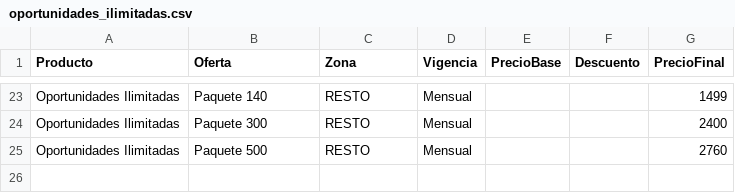
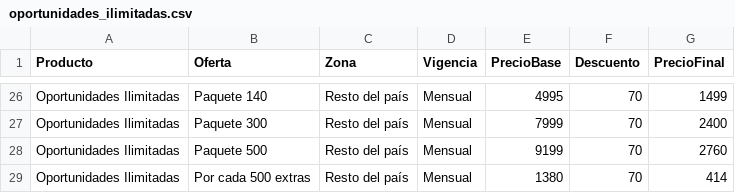
Before and after one commit to 00mmoreno00/Calculadora-PCOM, a CSV file: data/precios/oportunidades_ilimitadas.csv, drawn as a sheet; only a part is shown, gaps mark what is left out; addresses are those after the commit; the diff covers the shown part only; the diff names each change by its address in the sheet, - before the commit and + after, or states it on an @@ line.

Commit message:
Update oportunidades_ilimitadas.csv

```diff
--- a/data/precios/oportunidades_ilimitadas.csv
+++ b/data/precios/oportunidades_ilimitadas.csv
-C26:C28 (Zona): RESTO
+C26:C28 (Zona): Resto del país
-E26 (PrecioBase): (empty)
+E26 (PrecioBase): 4995
-F26:F28 (Descuento): (empty)
+F26:F28 (Descuento): 70
-E27 (PrecioBase): (empty)
+E27 (PrecioBase): 7999
-E28 (PrecioBase): (empty)
+E28 (PrecioBase): 9199
+row 29: Oportunidades Ilimitadas | Por cada 500 extras | Resto del país | Mensual | 1380 | 70 | 414
```
Also changed, not shown: 3 added rows and 63 edited cells elsewhere in this file.
